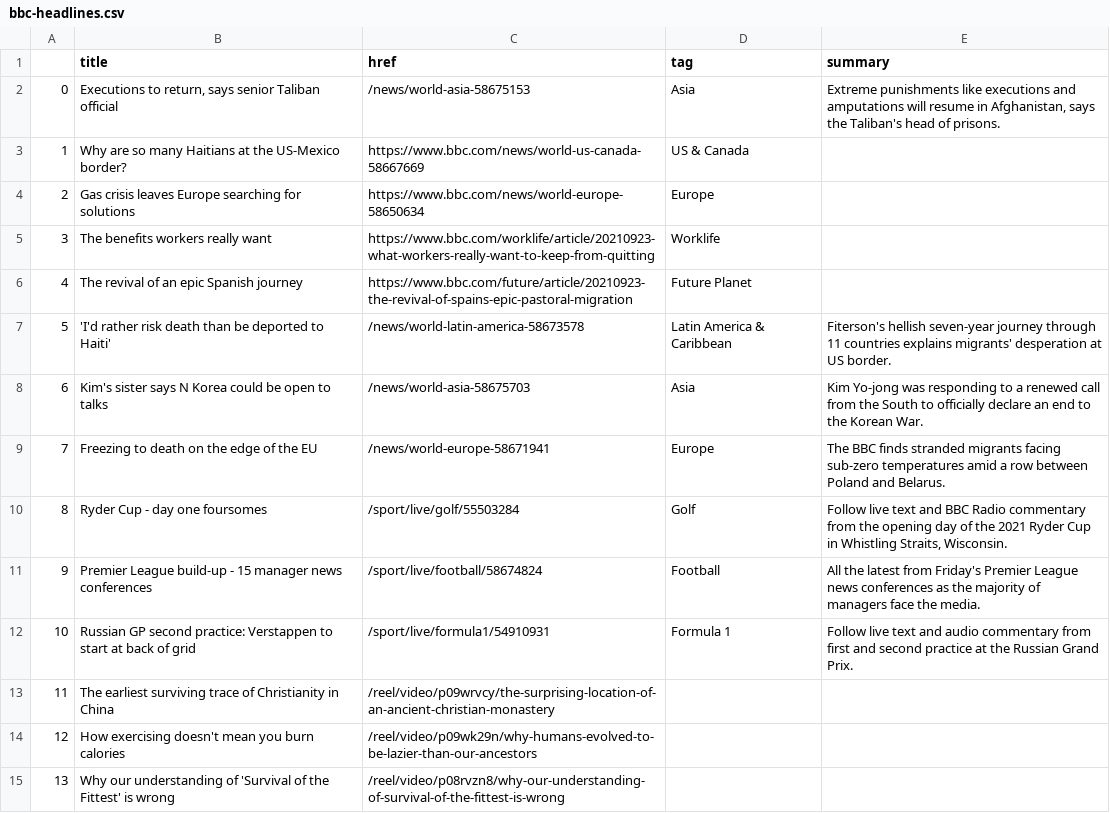
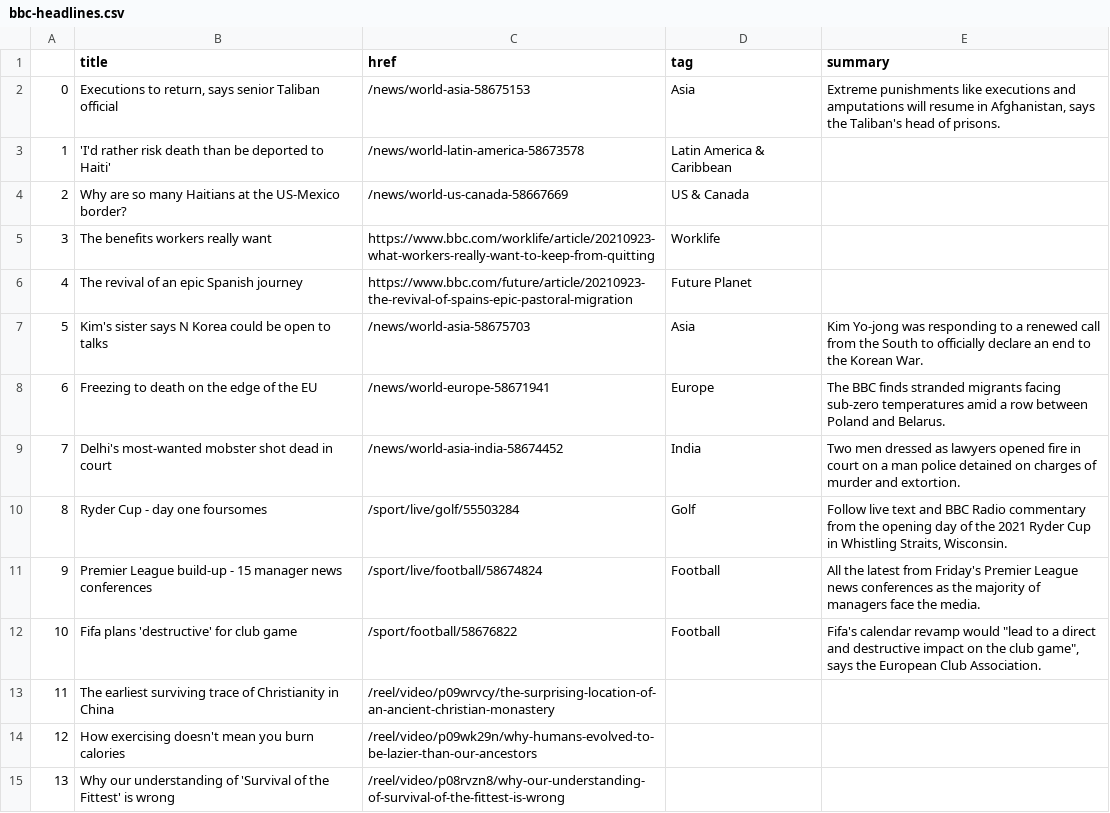
Before and after one commit to tunabellybella/Scraper, a CSV file: bbc-headlines.csv, drawn as a sheet; only a part is shown.

```diff
--- a/bbc-headlines.csv
+++ b/bbc-headlines.csv
@@ -2,12 +2,12 @@
 0,"Executions to return, says senior Taliban official",/news/world-asia-58675153,Asia,"Extreme punishments like executions and amputations will resume in Afghanistan, says the Taliban's head of prisons."
-1,Why are so many Haitians at the US-Mexico border?,https://www.bbc.com/news/world-us-canada-58667669,US & Canada,
-2,Gas crisis leaves Europe searching for solutions,https://www.bbc.com/news/world-europe-58650634,Europe,
+1,'I'd rather risk death than be deported to Haiti',/news/world-latin-america-58673578,Latin America & Caribbean,
+2,Why are so many Haitians at the US-Mexico border?,/news/world-us-canada-58667669,US & Canada,
 3,The benefits workers really want,https://www.bbc.com/worklife/article/20210923-what-workers-really-want-to-keep-from-quitting,Worklife,
 4,The revival of an epic Spanish journey,https://www.bbc.com/future/article/20210923-the-revival-of-spains-epic-pastoral-migration,Future Planet,
-5,'I'd rather risk death than be deported to Haiti',/news/world-latin-america-58673578,Latin America & Caribbean,Fiterson's hellish seven-year journey through 11 countries explains migrants' desperation at US border.
-6,Kim's sister says N Korea could be open to talks,/news/world-asia-58675703,Asia,Kim Yo-jong was responding to a renewed call from the South to officially declare an end to the Korean War.
-7,Freezing to death on the edge of the EU,/news/world-europe-58671941,Europe,The BBC finds stranded migrants facing sub-zero temperatures amid a row between Poland and Belarus.
+5,Kim's sister says N Korea could be open to talks,/news/world-asia-58675703,Asia,Kim Yo-jong was responding to a renewed call from the South to officially declare an end to the Korean War.
+6,Freezing to death on the edge of the EU,/news/world-europe-58671941,Europe,The BBC finds stranded migrants facing sub-zero temperatures amid a row between Poland and Belarus.
+7,Delhi's most-wanted mobster shot dead in court,/news/world-asia-india-58674452,India,Two men dressed as lawyers opened fire in court on a man police detained on charges of murder and extortion.
 8,Ryder Cup - day one foursomes,/sport/live/golf/55503284,Golf,"Follow live text and BBC Radio commentary from the opening day of the 2021 Ryder Cup in Whistling Straits, Wisconsin."
 9,Premier League build-up - 15 manager news conferences,/sport/live/football/58674824,Football,All the latest from Friday's Premier League news conferences as the majority of managers face the media.
-10,Russian GP second practice: Verstappen to start at back of grid,/sport/live/formula1/54910931,Formula 1,Follow live text and audio commentary from first and second practice at the Russian Grand Prix.
+10,Fifa plans 'destructive' for club game,/sport/football/58676822,Football,"Fifa's calendar revamp would ""lead to a direct and destructive impact on the club game"", says the European Club Association."
 11,The earliest surviving trace of Christianity in China,/reel/video/p09wrvcy/the-surprising-location-of-an-ancient-christian-monastery,,
```
